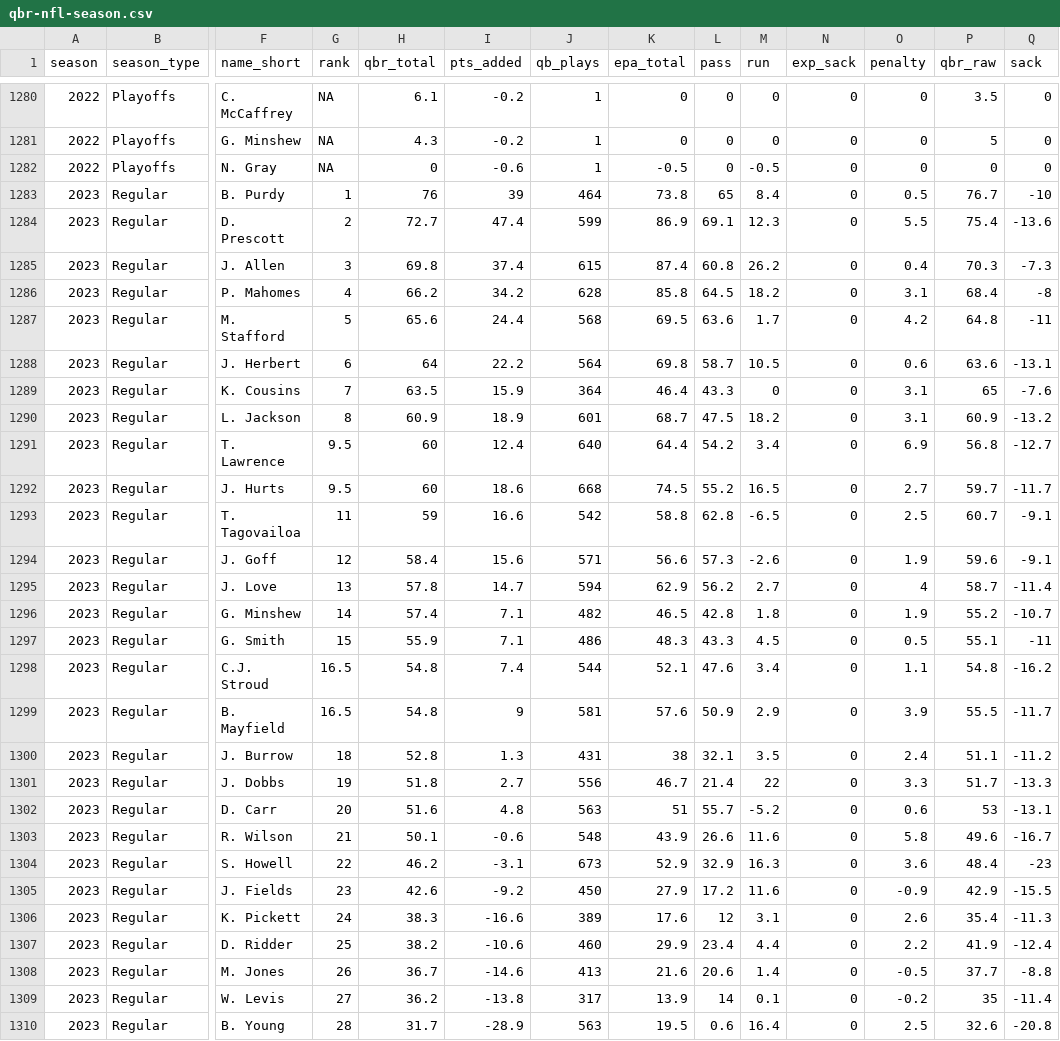
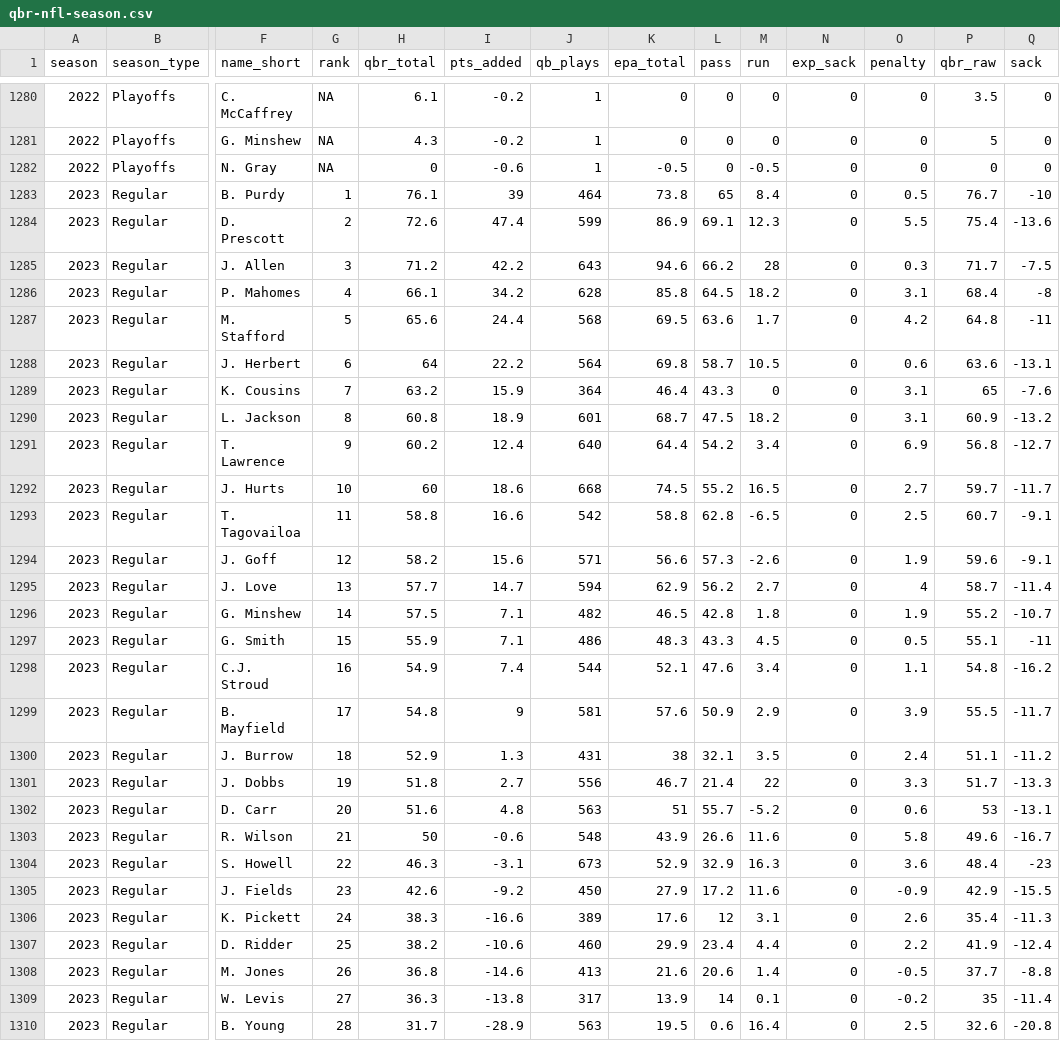
Before and after one commit to nflverse/espnscrapeR-data, a CSV file: data/qbr-nfl-season.csv, drawn as a sheet; only a part is shown, gaps mark what is left out; the diff covers the shown part only; the diff names each change by its address in the sheet, - before the commit and + after, or states it on an @@ line.

```diff
--- a/data/qbr-nfl-season.csv
+++ b/data/qbr-nfl-season.csv
-H1283 (qbr_total): 76
+H1283 (qbr_total): 76.1
-H1284 (qbr_total): 72.7
+H1284 (qbr_total): 72.6
-H1285 (qbr_total): 69.8
+H1285 (qbr_total): 71.2
-I1285 (pts_added): 37.4
+I1285 (pts_added): 42.2
-J1285 (qb_plays): 615
+J1285 (qb_plays): 643
-K1285 (epa_total): 87.4
+K1285 (epa_total): 94.6
-L1285 (pass): 60.8
+L1285 (pass): 66.2
-M1285 (run): 26.2
+M1285 (run): 28
-O1285 (penalty): 0.4
+O1285 (penalty): 0.3
-P1285 (qbr_raw): 70.3
+P1285 (qbr_raw): 71.7
-Q1285 (sack): -7.3
+Q1285 (sack): -7.5
-H1286 (qbr_total): 66.2
+H1286 (qbr_total): 66.1
-H1289 (qbr_total): 63.5
+H1289 (qbr_total): 63.2
-H1290 (qbr_total): 60.9
+H1290 (qbr_total): 60.8
-G1291 (rank): 9.5
+G1291 (rank): 9
-H1291 (qbr_total): 60
+H1291 (qbr_total): 60.2
-G1292 (rank): 9.5
+G1292 (rank): 10
-H1293 (qbr_total): 59
+H1293 (qbr_total): 58.8
-H1294 (qbr_total): 58.4
+H1294 (qbr_total): 58.2
-H1295 (qbr_total): 57.8
+H1295 (qbr_total): 57.7
-H1296 (qbr_total): 57.4
+H1296 (qbr_total): 57.5
-G1298 (rank): 16.5
+G1298 (rank): 16
-H1298 (qbr_total): 54.8
+H1298 (qbr_total): 54.9
-G1299 (rank): 16.5
+G1299 (rank): 17
-H1300 (qbr_total): 52.8
+H1300 (qbr_total): 52.9
-H1303 (qbr_total): 50.1
+H1303 (qbr_total): 50
-H1304 (qbr_total): 46.2
+H1304 (qbr_total): 46.3
-H1308 (qbr_total): 36.7
+H1308 (qbr_total): 36.8
-H1309 (qbr_total): 36.2
+H1309 (qbr_total): 36.3
```
Also changed, not shown: 1 added row, 1 removed row and 12 edited cells elsewhere in this file, 3 other files.
